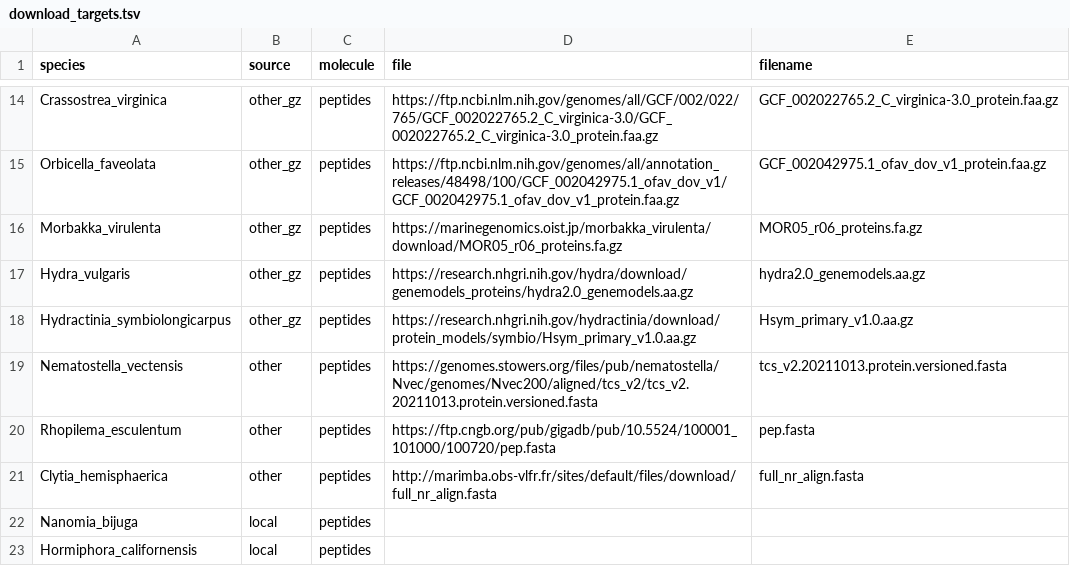
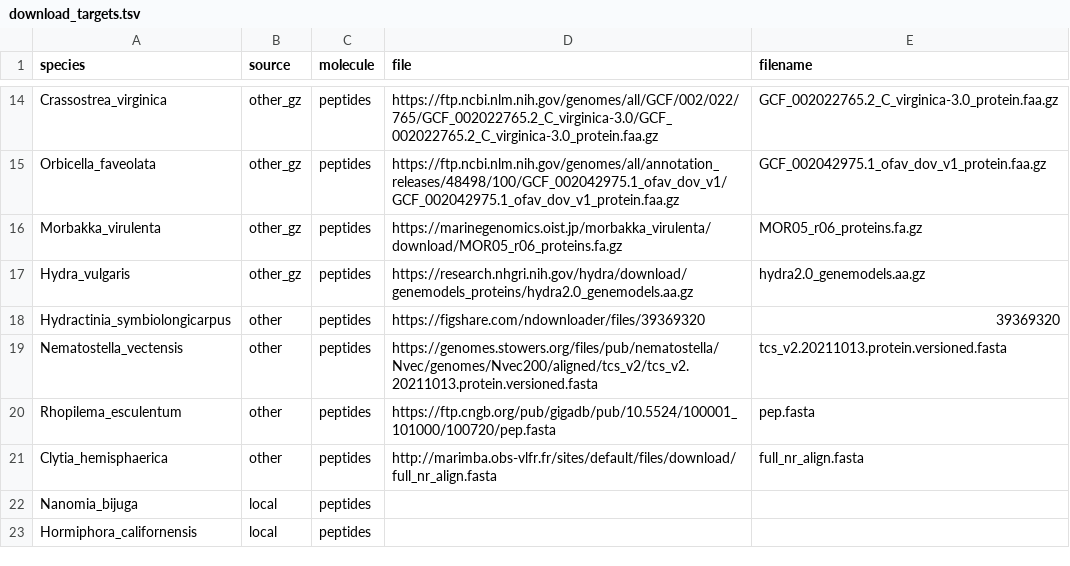
Before and after one commit to npicciani/nanomia, a TSV file: config/download_targets.tsv, drawn as a sheet; only a part is shown, gaps mark what is left out.

Commit message:
updated Hydractinia link to v2 genome proteins

```diff
--- a/config/download_targets.tsv
+++ b/config/download_targets.tsv
@@ -17,3 +17,3 @@ Morbakka_virulenta	other_gz	peptides	https://marinegenomics.oist.jp/morbakka_vir
 Hydra_vulgaris	other_gz	peptides	https://research.nhgri.nih.gov/hydra/download/genemodels_proteins/hydra2.0_genemodels.aa.gz	hydra2.0_genemodels.aa.gz
-Hydractinia_symbiolongicarpus	other_gz	peptides	https://research.nhgri.nih.gov/hydractinia/download/protein_models/symbio/Hsym_primary_v1.0.aa.gz	Hsym_primary_v1.0.aa.gz
+Hydractinia_symbiolongicarpus	other	peptides	https://figshare.com/ndownloader/files/39369320	39369320
 Nematostella_vectensis	other	peptides	https://genomes.stowers.org/files/pub/nematostella/Nvec/genomes/Nvec200/aligned/tcs_v2/tcs_v2.20211013.protein.versioned.fasta	tcs_v2.20211013.protein.versioned.fasta
```
